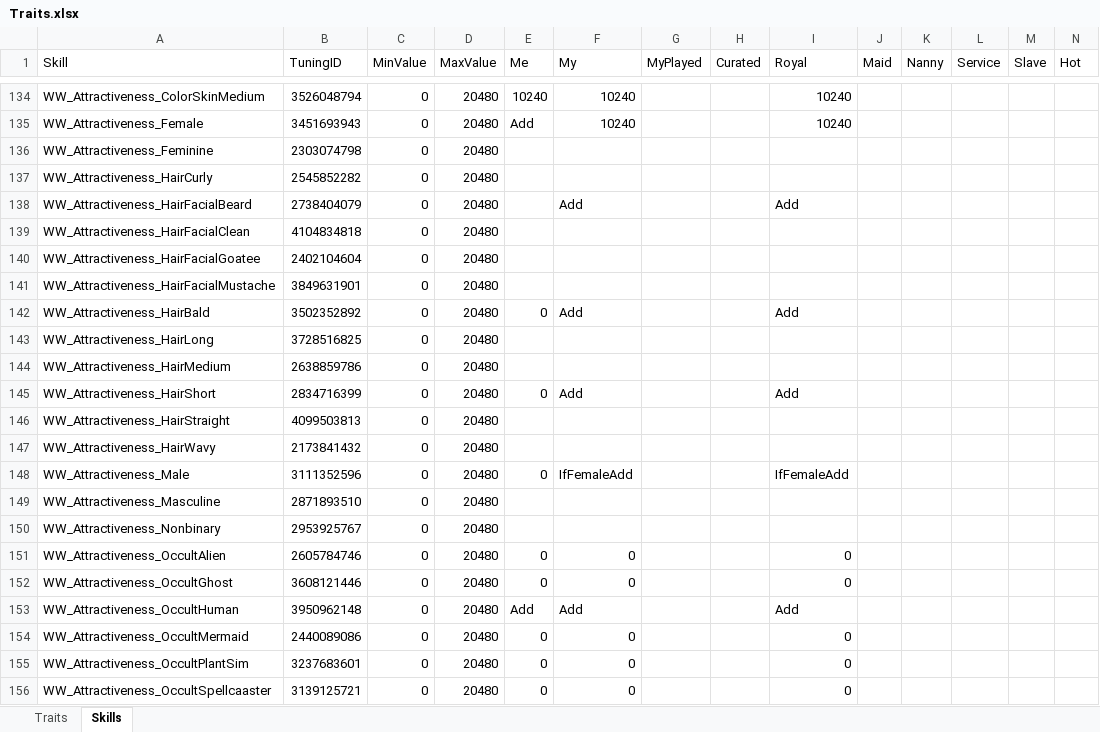
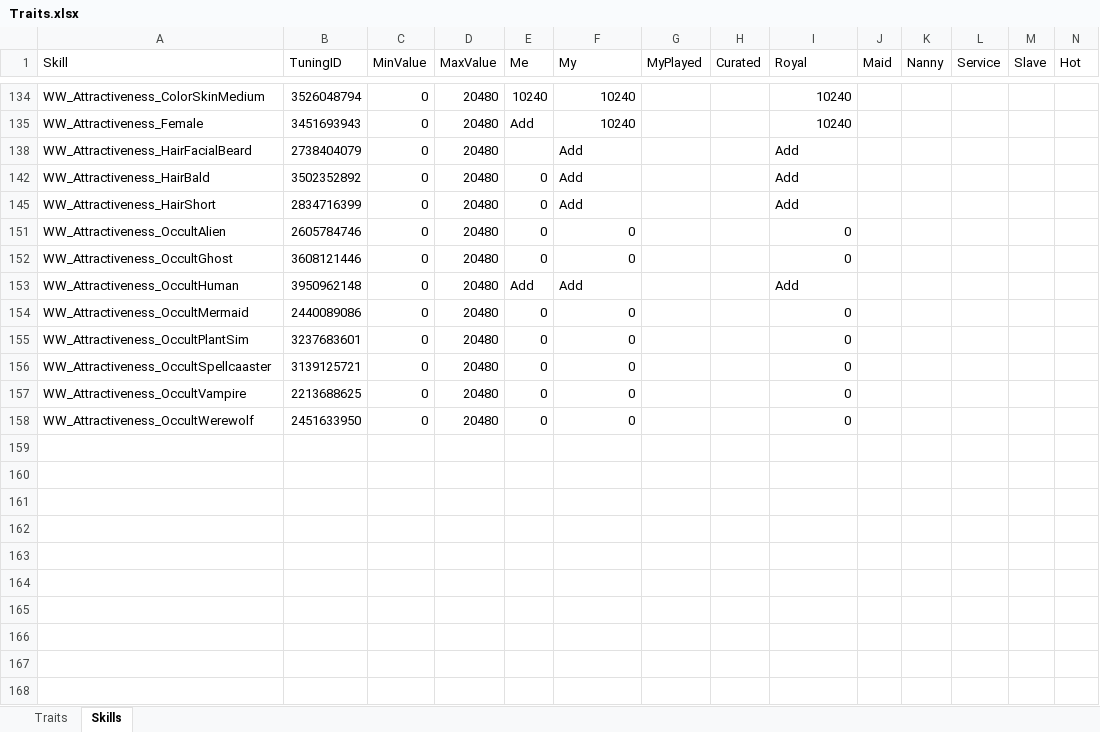
Before and after one commit to skyler-hart/PrettyBoySims, an Excel workbook: Traits.xlsx, sheet Skills, drawn as a sheet; only a part is shown, gaps mark what is left out; the shorter side is filled out with more unchanged rows; values as stored, in another font and other column widths than the file's, no borders; table styles not drawn; the diff covers the shown part only; the diff names each change by its address in the sheet, - before the commit and + after, or states it on an @@ line.

```diff
--- a/Traits.xlsx (sheet Skills)
+++ b/Traits.xlsx (sheet Skills)
@@ row 136 hidden: WW_Attractiveness_Feminine | 2303074798 | 0 | 20480 @@
@@ row 137 hidden: WW_Attractiveness_HairCurly | 2545852282 | 0 | 20480 @@
@@ row 139 hidden: WW_Attractiveness_HairFacialClean | 4104834818 | 0 | 20480 @@
@@ row 140 hidden: WW_Attractiveness_HairFacialGoatee | 2402104604 | 0 | 20480 @@
@@ row 141 hidden: WW_Attractiveness_HairFacialMustache | 3849631901 | 0 | 20480 @@
@@ row 143 hidden: WW_Attractiveness_HairLong | 3728516825 | 0 | 20480 @@
@@ row 144 hidden: WW_Attractiveness_HairMedium | 2638859786 | 0 | 20480 @@
@@ row 146 hidden: WW_Attractiveness_HairStraight | 4099503813 | 0 | 20480 @@
@@ row 147 hidden: WW_Attractiveness_HairWavy | 2173841432 | 0 | 20480 @@
@@ row 148 hidden: WW_Attractiveness_Male | 3111352596 | 0 | 20480 | 0 | IfFemaleAdd |  |  | IfFemaleAdd @@
@@ row 149 hidden: WW_Attractiveness_Masculine | 2871893510 | 0 | 20480 @@
@@ row 150 hidden: WW_Attractiveness_Nonbinary | 2953925767 | 0 | 20480 @@
```
Also changed, not shown: 110 hidden or unhidden rows elsewhere in this sheet, 4 other files.
